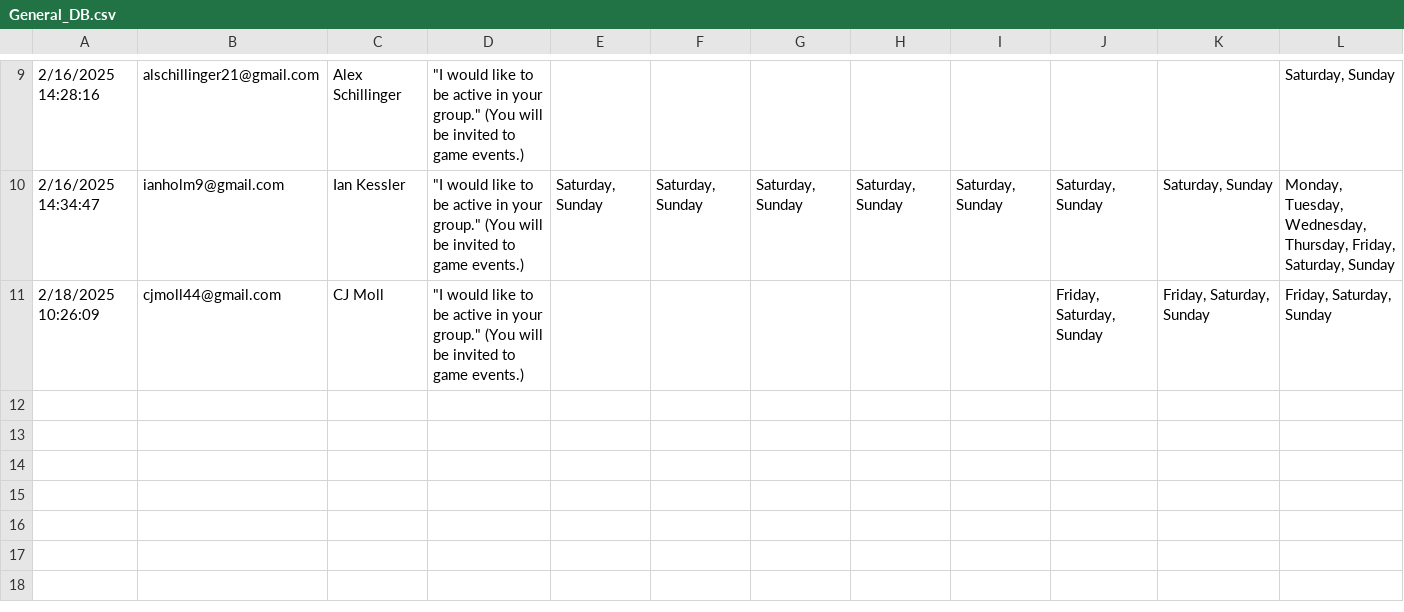
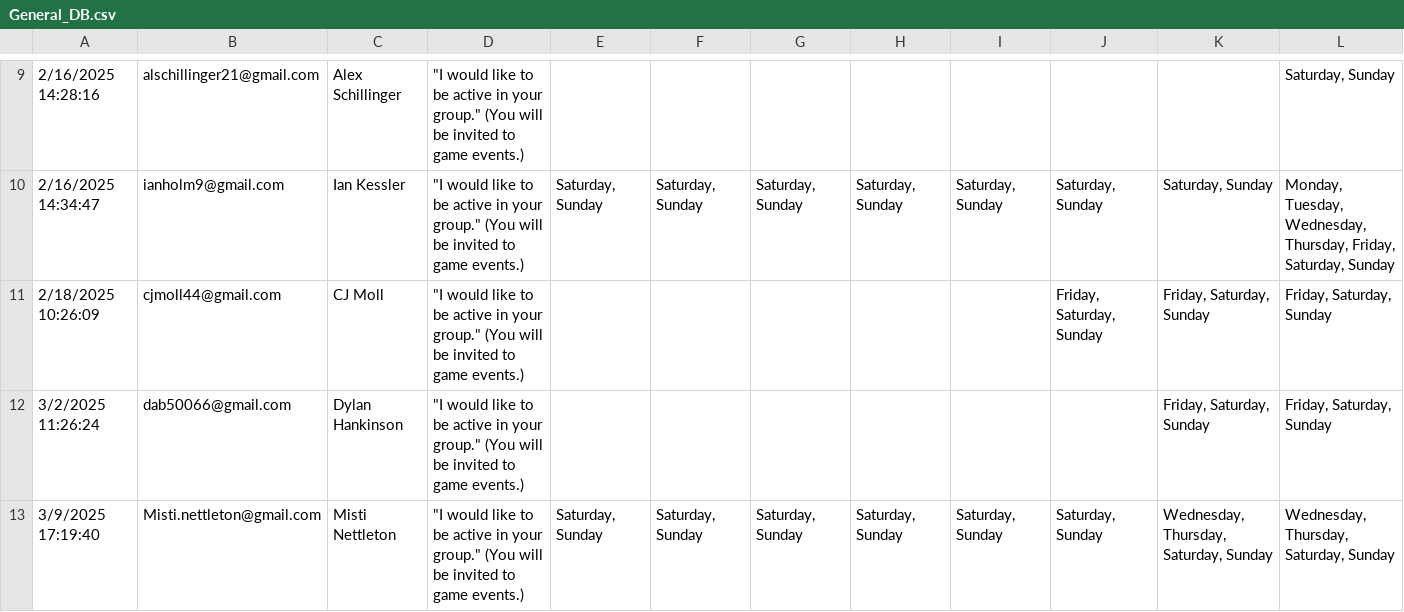
Before and after one commit to CategorIAN/ABCD, a CSV file: Raw Data/General_DB.csv, drawn as a sheet; only a part is shown, gaps mark what is left out; rows hold the shown columns only; the diff covers the shown part only; the diff names each change by its address in the sheet, - before the commit and + after, or states it on an @@ line.

```diff
--- a/Raw Data/General_DB.csv
+++ b/Raw Data/General_DB.csv
+row 12: 3/2/2025 11:26:24 | dab50066@gmail.com | Dylan Hankinson | "I would like to be active in your group." (You will be invited to game events.) |  |  |  |  |  |  | Friday, Saturday, Sunday | Friday, Saturday, Sunday
+row 13: 3/9/2025 17:19:40 | Misti.nettleton@gmail.com | Misti Nettleton | "I would like to be active in your group." (You will be invited to game events.) | Saturday, Sunday | Saturday, Sunday | Saturday, Sunday | Saturday, Sunday | Saturday, Sunday | Saturday, Sunday | Wednesday, Thursday, Saturday, Sunday | Wednesday, Thursday, Saturday, Sunday
```
Also changed, not shown: 1 added row elsewhere in this file, General_DB/original.csv, 2 other files.
